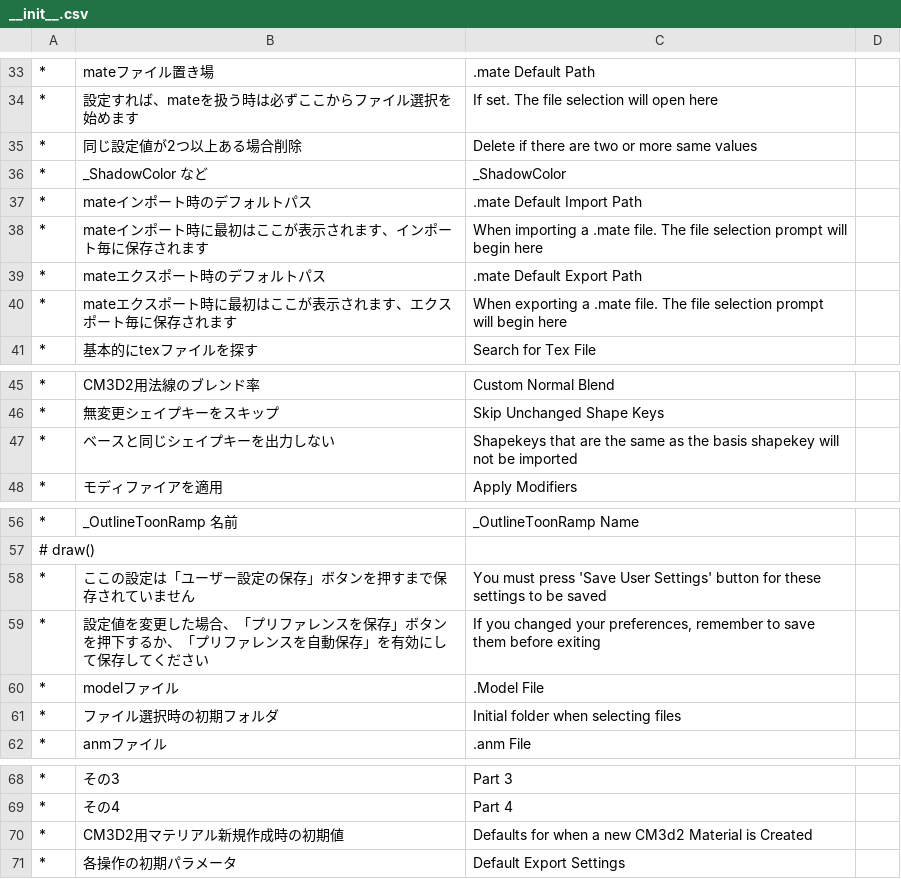
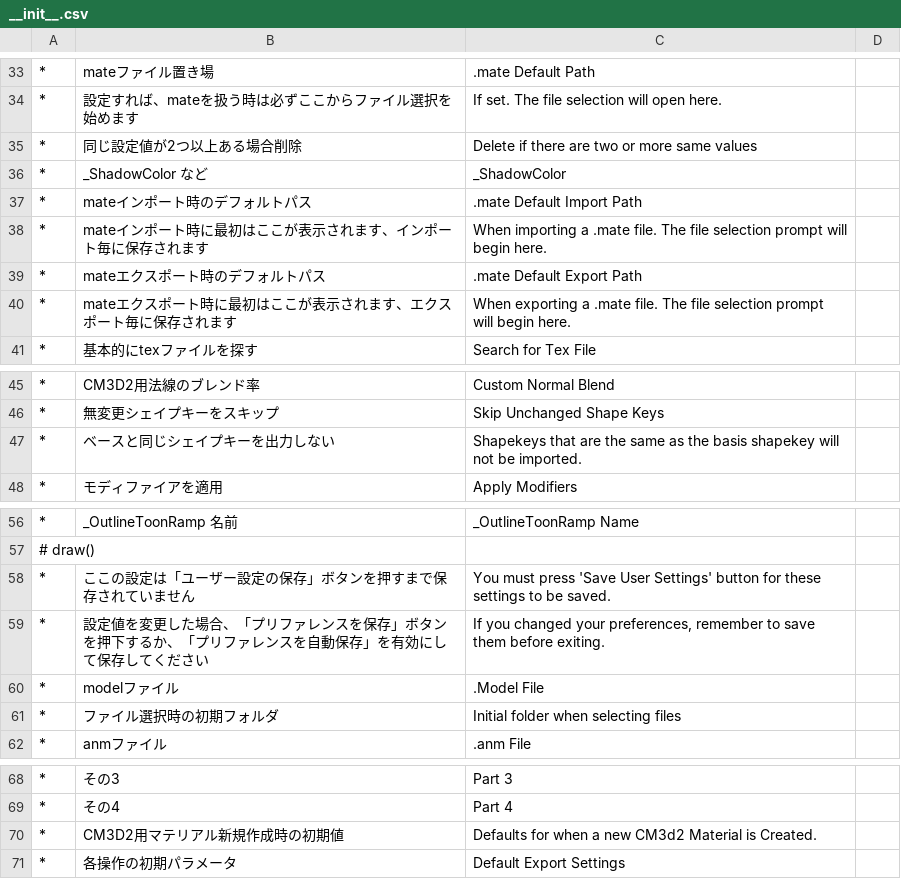
Before and after one commit to luvoid/Blender-CM3D2-Converter, a CSV file: CM3D2 Converter/translations/en_US/__init__.csv, drawn as a sheet; only a part is shown, gaps mark what is left out; the diff covers the shown part only.

```diff
--- a/CM3D2 Converter/translations/en_US/__init__.csv
+++ b/CM3D2 Converter/translations/en_US/__init__.csv
@@ -33,3 +33,3 @@
 "*","mateファイル置き場",".mate Default Path",""
-"*","設定すれば、mateを扱う時は必ずここからファイル選択を始めます","If set. The file selection will open here",""
+"*","設定すれば、mateを扱う時は必ずここからファイル選択を始めます","If set. The file selection will open here.",""
 "*","同じ設定値が2つ以上ある場合削除","Delete if there are two or more same values",""
@@ -37,5 +37,5 @@
 "*","mateインポート時のデフォルトパス",".mate Default Import Path",""
-"*","mateインポート時に最初はここが表示されます、インポート毎に保存されます","When importing a .mate file. The file selection prompt will begin here",""
+"*","mateインポート時に最初はここが表示されます、インポート毎に保存されます","When importing a .mate file. The file selection prompt will begin here.",""
 "*","mateエクスポート時のデフォルトパス",".mate Default Export Path",""
-"*","mateエクスポート時に最初はここが表示されます、エクスポート毎に保存されます","When exporting a .mate file. The file selection prompt will begin here",""
+"*","mateエクスポート時に最初はここが表示されます、エクスポート毎に保存されます","When exporting a .mate file. The file selection prompt will begin here.",""
 "*","基本的にtexファイルを探す","Search for Tex File",""
@@ -46,3 +46,3 @@
 "*","無変更シェイプキーをスキップ","Skip Unchanged Shape Keys",""
-"*","ベースと同じシェイプキーを出力しない","Shapekeys that are the same as the basis shapekey will not be imported",""
+"*","ベースと同じシェイプキーを出力しない","Shapekeys that are the same as the basis shapekey will not be imported.",""
 "*","モディファイアを適用","Apply Modifiers",""
@@ -57,4 +57,4 @@
 # draw()
-"*","ここの設定は「ユーザー設定の保存」ボタンを押すまで保存されていません","You must press 'Save User Settings' button for these settings to be saved",""
-"*","設定値を変更した場合、「プリファレンスを保存」ボタンを押下するか、「プリファレンスを自動保存」を有効にして保存してください","If you changed your preferences, remember to save them before exiting",""
+"*","ここの設定は「ユーザー設定の保存」ボタンを押すまで保存されていません","You must press 'Save User Settings' button for these settings to be saved.",""
+"*","設定値を変更した場合、「プリファレンスを保存」ボタンを押下するか、「プリファレンスを自動保存」を有効にして保存してください","If you changed your preferences, remember to save them before exiting.",""
 "*","modelファイル",".Model File",""
@@ -69,3 +69,3 @@
 "*","その4","Part 4",""
-"*","CM3D2用マテリアル新規作成時の初期値","Defaults for when a new CM3d2 Material is Created",""
+"*","CM3D2用マテリアル新規作成時の初期値","Defaults for when a new CM3d2 Material is Created.",""
 "*","各操作の初期パラメータ","Default Export Settings",""
```
Also changed, not shown: 13 edited cells elsewhere in this file, 6 other files.
